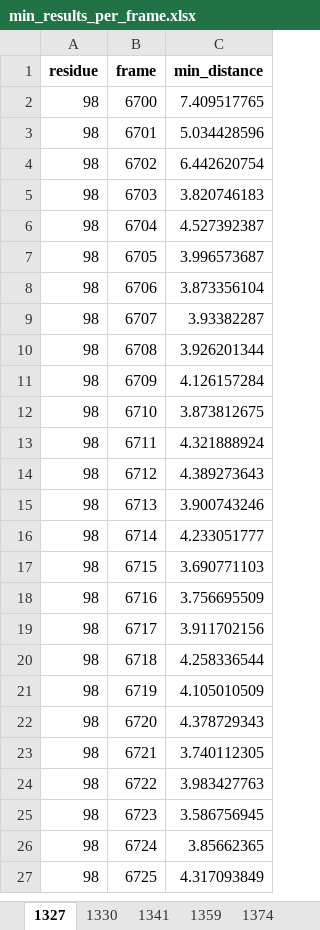
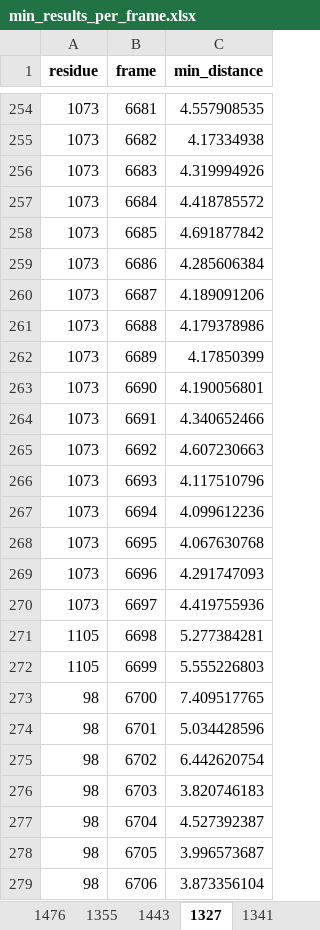
Before and after one commit to konstantinasfr/ion-permeation-analyzer, an Excel workbook: results/min_results_per_frame.xlsx, sheet 1327, drawn as a sheet; only a part is shown, gaps mark what is left out; the shorter side is filled out with more unchanged rows; values as stored, in another font and other column widths than the file's, no borders; the diff covers the shown part only; the diff names each change by its address in the sheet, - before the commit and + after, or states it on an @@ line.

```diff
--- a/results/min_results_per_frame.xlsx (sheet 1327)
+++ b/results/min_results_per_frame.xlsx (sheet 1327)
+sheet tab: 1476
+sheet tab: 1355
+sheet tab: 1443
+row 254: 1073 | 6681 | 4.557908535
+row 255: 1073 | 6682 | 4.17334938
+row 256: 1073 | 6683 | 4.319994926
+row 257: 1073 | 6684 | 4.418785572
+row 258: 1073 | 6685 | 4.691877842
+row 259: 1073 | 6686 | 4.285606384
+row 260: 1073 | 6687 | 4.189091206
+row 261: 1073 | 6688 | 4.179378986
+row 262: 1073 | 6689 | 4.17850399
+row 263: 1073 | 6690 | 4.190056801
+row 264: 1073 | 6691 | 4.340652466
+row 265: 1073 | 6692 | 4.607230663
+row 266: 1073 | 6693 | 4.117510796
+row 267: 1073 | 6694 | 4.099612236
+row 268: 1073 | 6695 | 4.067630768
+row 269: 1073 | 6696 | 4.291747093
+row 270: 1073 | 6697 | 4.419755936
+row 271: 1105 | 6698 | 5.277384281
+row 272: 1105 | 6699 | 5.555226803
```
Also changed, not shown: 252 added rows elsewhere in this sheet, sheet 1341, sheet 1330, sheet 1359, other sheet tabs, results/residue_clusters.xlsx, 39 other files.
